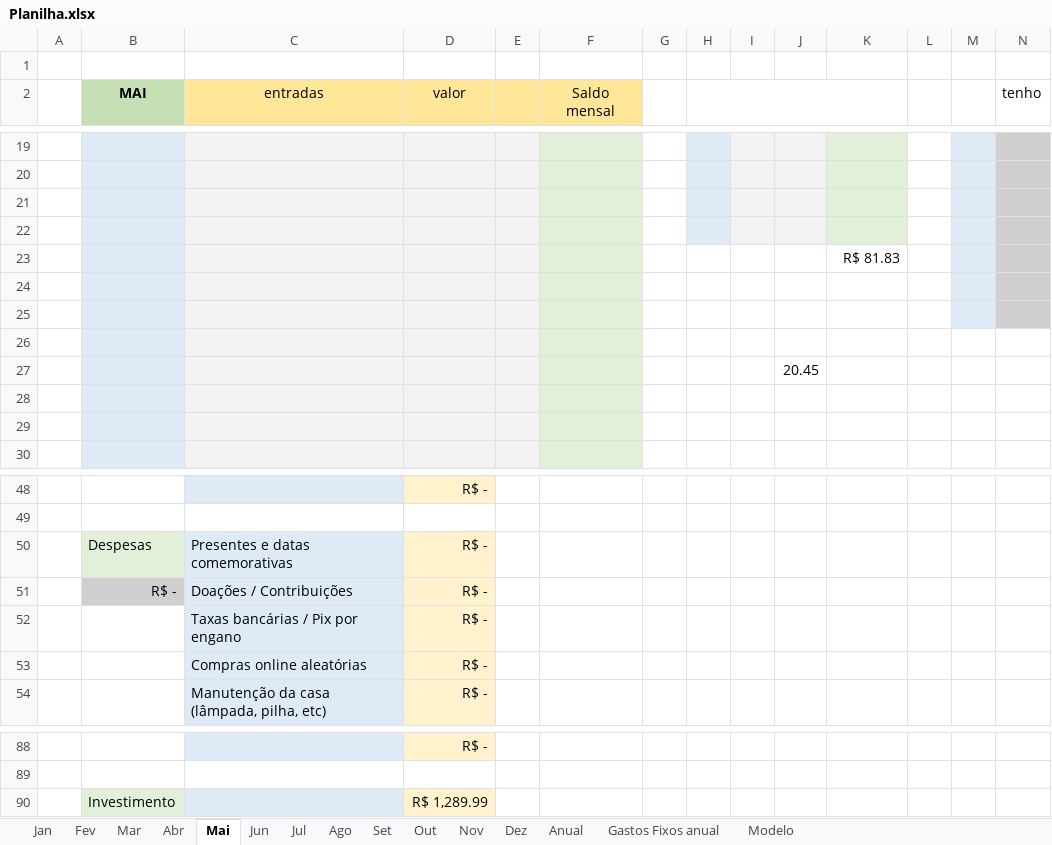
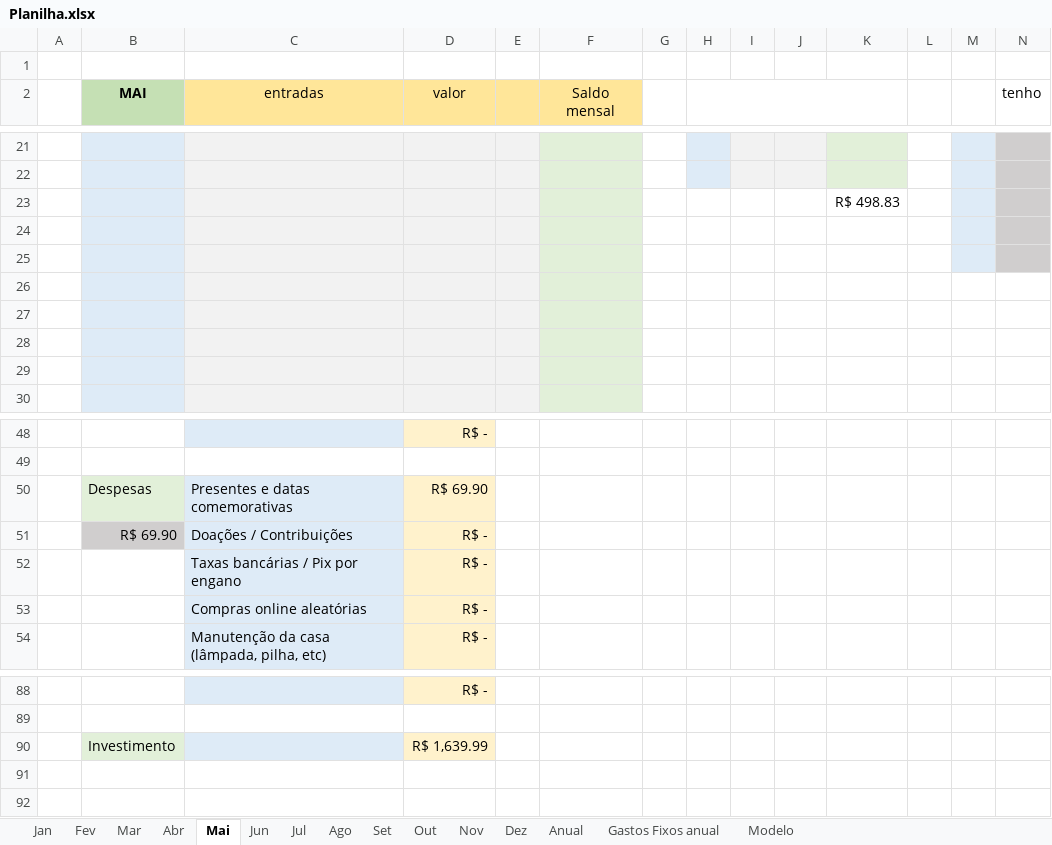
Before and after one commit to MiguelOliveira07/JavaScript, an Excel workbook: arquivos extras/Planilha.xlsx, sheet Mai, drawn as a sheet; only a part is shown, gaps mark what is left out; values as stored, in another font and other column widths than the file's, no borders; removed rows and columns are numbered as before the commit, all else as after; rows hold the shown columns only; the diff covers the shown part only; the diff names each change by its address in the sheet, - before the commit and + after, or states it on an @@ line.

```diff
--- a/arquivos extras/Planilha.xlsx (sheet Mai)
+++ b/arquivos extras/Planilha.xlsx (sheet Mai)
-row 21: (empty)
-row 22: (empty)
-K23: R$ 81.83
+K23: R$ 498.83
-J27: 20.45
+J27: (empty)
-D50 (valor): R$ -
+D50 (valor): R$ 69.90
-B51 (MAI): R$ -
+B51 (MAI): R$ 69.90
-D90 (valor): R$ 1,289.99
+D90 (valor): R$ 1,639.99
```
Also changed, not shown: 2 added rows and 26 edited cells elsewhere in this sheet, sheet Anual, sheet Jun, sheet Out, sheet Jul, sheet Set, sheet Nov, 6 more sheets, charts or pictures, 1 other file.
